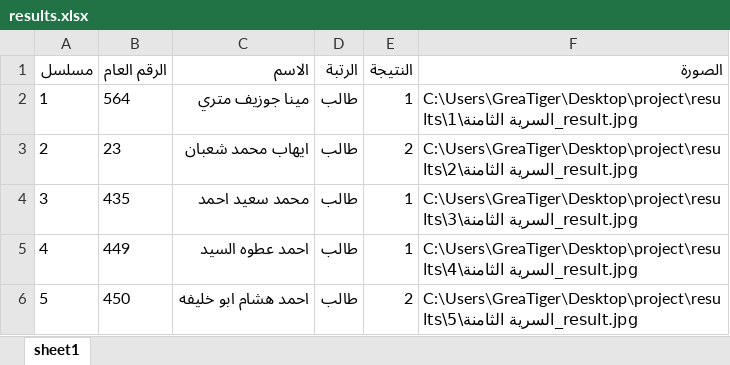
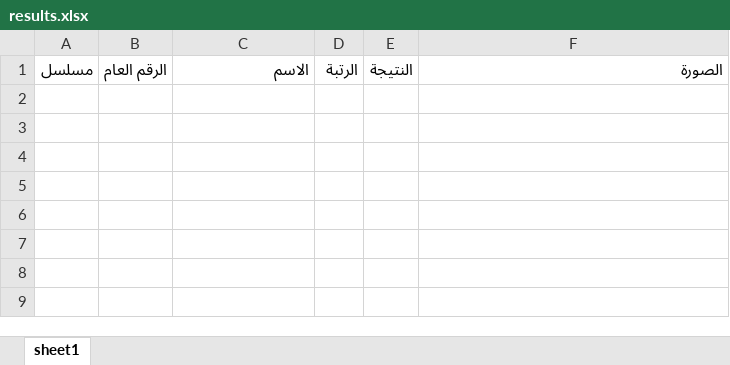
Before and after one commit to Abdullah-A-Elsayed/militaryShootingResults, an Excel workbook: results.xlsx, sheet sheet1, drawn as a sheet; values as stored, in another font and other column widths than the file's, no borders; the diff names each change by its address in the sheet, - before the commit and + after, or states it on an @@ line.

```diff
--- a/results.xlsx (sheet sheet1)
+++ b/results.xlsx (sheet sheet1)
-row 2: 1 | 564 | مينا جوزيف متري | طالب | 1 | C:\Users\GreaTiger\Desktop\project\results\السرية الثامنة\1_result.jpg
-row 3: 2 | 23 | ايهاب محمد شعبان | طالب | 2 | C:\Users\GreaTiger\Desktop\project\results\السرية الثامنة\2_result.jpg
-row 4: 3 | 435 | محمد سعيد احمد | طالب | 1 | C:\Users\GreaTiger\Desktop\project\results\السرية الثامنة\3_result.jpg
-row 5: 4 | 449 | احمد عطوه السيد | طالب | 1 | C:\Users\GreaTiger\Desktop\project\results\السرية الثامنة\4_result.jpg
-row 6: 5 | 450 | احمد هشام ابو خليفه | طالب | 2 | C:\Users\GreaTiger\Desktop\project\results\السرية الثامنة\5_result.jpg
```
Also changed, not shown: 4 other files.
